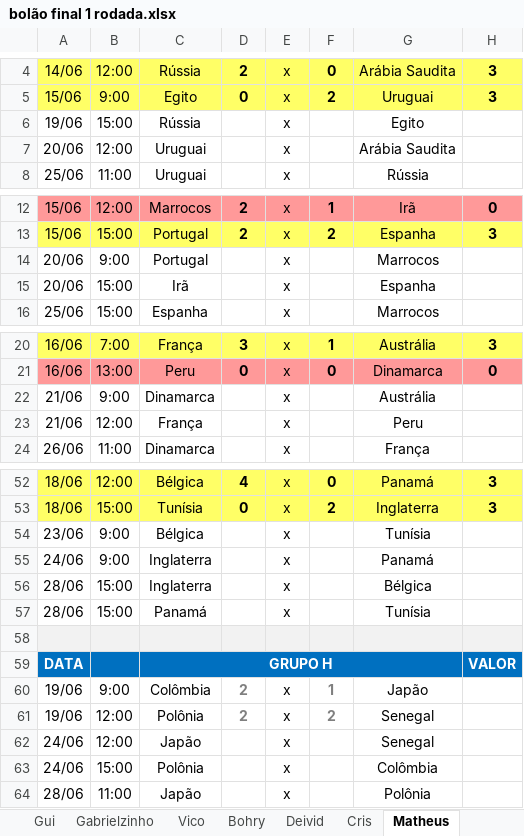
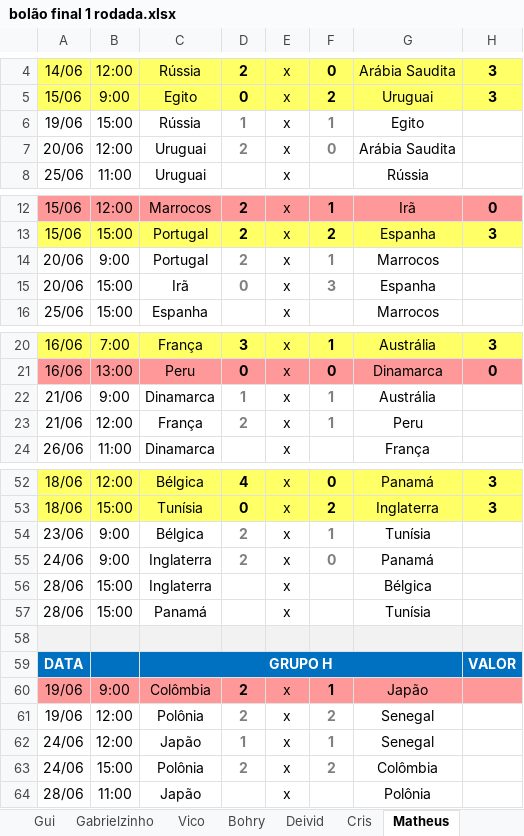
Before and after one commit to Callegas-zz/erick-da-copa-2018, an Excel workbook: bolão final 1 rodada.xlsx, sheet Matheus, drawn as a sheet; only a part is shown, gaps mark what is left out; values as stored, in another font and other column widths than the file's, no borders; the diff covers the shown part only; the diff names each change by its address in the sheet, - before the commit and + after, or states it on an @@ line.

Commit message:
Atualizando rodada 2 de matheus e gabriel e atualizando jogo colombia x japao.

```diff
--- a/bolão final 1 rodada.xlsx (sheet Matheus)
+++ b/bolão final 1 rodada.xlsx (sheet Matheus)
-D6: (empty)
+D6: 1
-F6: (empty)
+F6: 1
-D7: (empty)
+D7: 2
-F7: (empty)
+F7: 0
-D14: (empty)
+D14: 2
-F14: (empty)
+F14: 1
-D15: (empty)
+D15: 0
-F15: (empty)
+F15: 3
-D22: (empty)
+D22: 1
-F22:F23: (empty)
+F22:F23: 1
-D23: (empty)
+D23: 2
-D54:D55: (empty)
+D54:D55: 2
-F54: (empty)
+F54: 1
-F55: (empty)
+F55: 0
-A60:H60 fill: none
+A60:H60 fill: #FF9999
-D60 text colour: #7F7F7F
+D60 text colour: black
-F60 text colour: #7F7F7F
+F60 text colour: black
-D62: (empty)
+D62: 1
-F62: (empty)
+F62: 1
-D63: (empty)
+D63: 2
-F63: (empty)
+F63: 2
```
Also changed, not shown: 12 edited cells elsewhere in this sheet, sheet Gabrielzinho, sheet Bohry, sheet Gui, sheet Callegas, sheet Victor, sheet Deivid, 3 more sheets.
